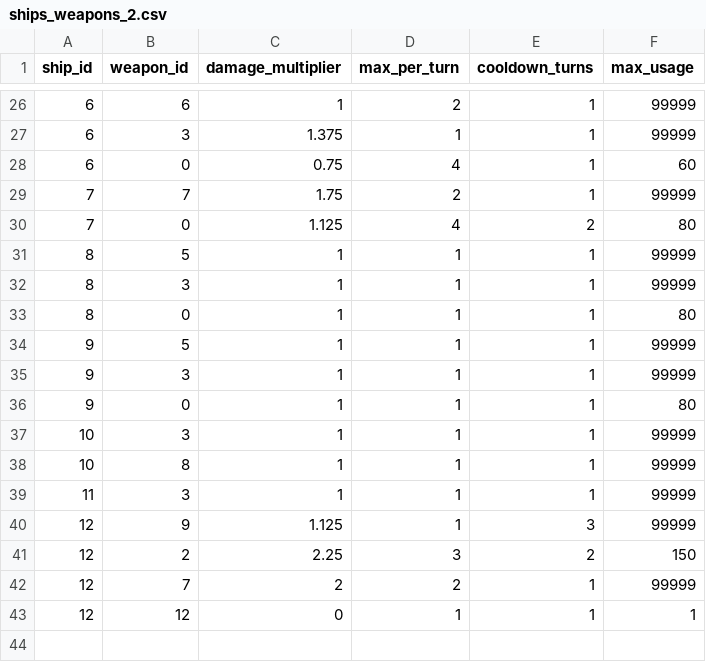
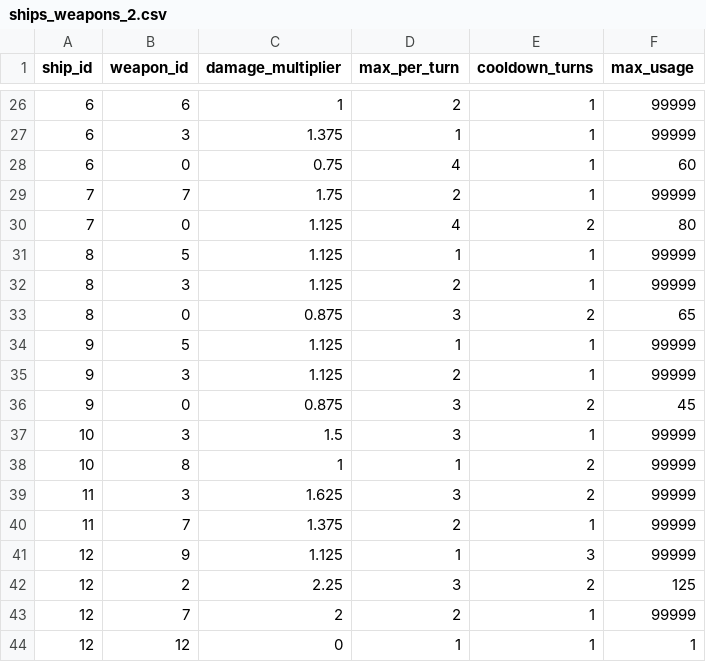
Before and after one commit to Zytronium/star-trek-battle-sim, a CSV file: csv_files/test db/ships_weapons_2.csv, drawn as a sheet; only a part is shown, gaps mark what is left out.

Commit message:
Finished editing ships_weapons_2.csv values.

```diff
--- a/csv_files/test db/ships_weapons_2.csv
+++ b/csv_files/test db/ships_weapons_2.csv
@@ -30,13 +30,14 @@ ship_id,weapon_id,damage_multiplier,max_per_turn,cooldown_turns,max_usage
 7,0,1.125,4,2,80
-8,5,1,1,1,99999
-8,3,1,1,1,99999
-8,0,1,1,1,80
-9,5,1,1,1,99999
-9,3,1,1,1,99999
-9,0,1,1,1,80
-10,3,1,1,1,99999
-10,8,1,1,1,99999
-11,3,1,1,1,99999
+8,5,1.125,1,1,99999
+8,3,1.125,2,1,99999
+8,0,0.875,3,2,65
+9,5,1.125,1,1,99999
+9,3,1.125,2,1,99999
+9,0,0.875,3,2,45
+10,3,1.5,3,1,99999
+10,8,1,1,2,99999
+11,3,1.625,3,2,99999
+11,7,1.375,2,1,99999
 12,9,1.125,1,3,99999
-12,2,2.25,3,2,150
+12,2,2.25,3,2,125
 12,7,2,2,1,99999
```
Also changed, not shown: csv_files/test db/ships_2.csv, csv_files/test db/weapons_2.csv.
